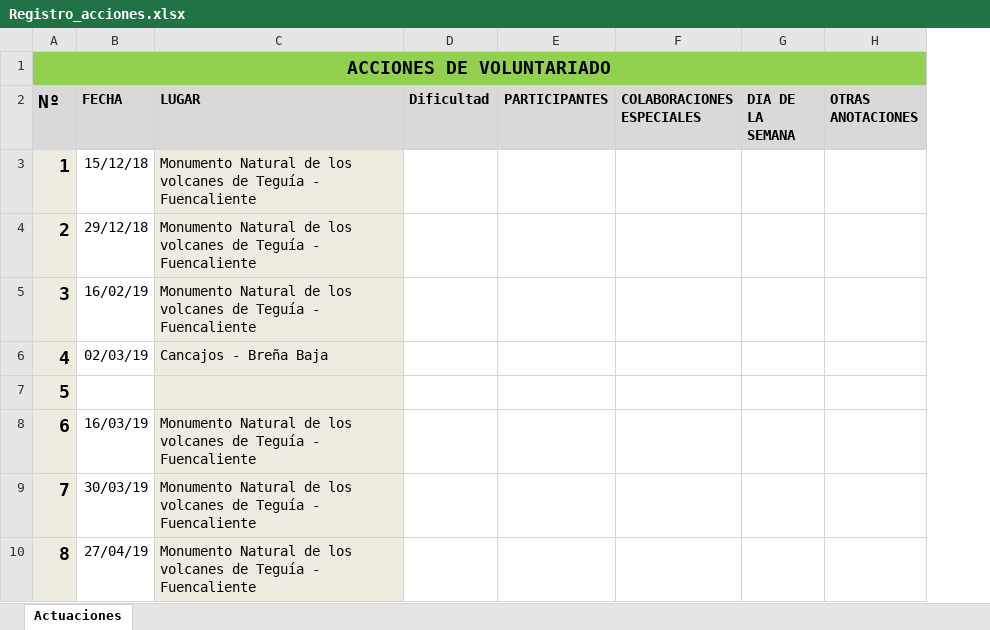
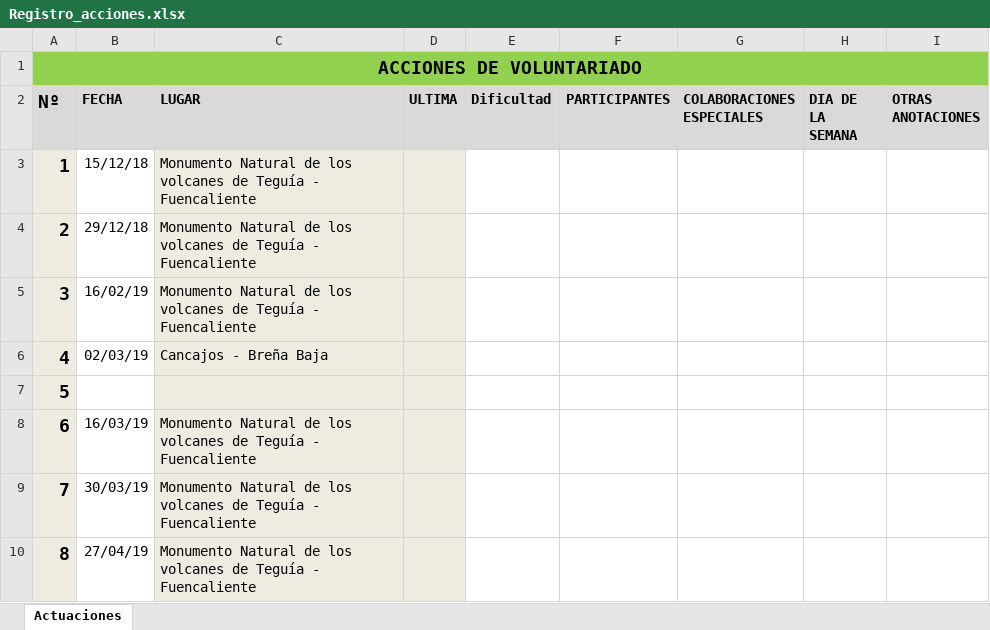
Before and after one commit to echedey-ls/ETSIDI.py---SRG-Seguimiento, an Excel workbook: Registro_acciones.xlsx, sheet Actuaciones, drawn as a sheet; only a part is shown; values as stored, in another font and other column widths than the file's, no borders; charts and pictures not drawn; the diff names each change by its address in the sheet, - before the commit and + after, or states it on an @@ line.

Commit message:
Add column for completed

```diff
--- a/Registro_acciones.xlsx (sheet Actuaciones)
+++ b/Registro_acciones.xlsx (sheet Actuaciones)
+column D (ULTIMA), empty
```
Also changed, not shown: 1 other file.
